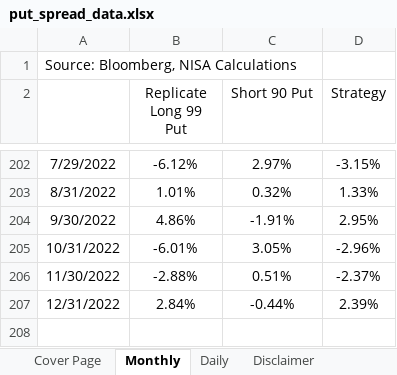
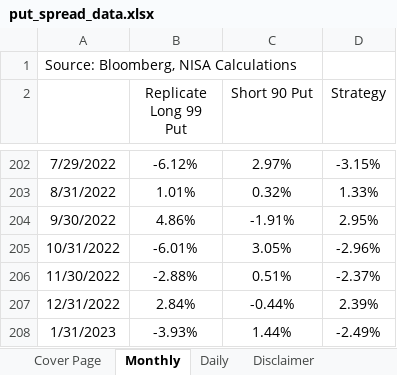
Before and after one commit to pforjoeUPS/RMP, an Excel workbook: EquityHedging/data/update_strats/put_spread_data.xlsx, sheet Monthly, drawn as a sheet; only a part is shown, gaps mark what is left out; values as stored, in another font and other column widths than the file's, no borders; the diff names each change by its address in the sheet, - before the commit and + after, or states it on an @@ line.

```diff
--- a/EquityHedging/data/update_strats/put_spread_data.xlsx (sheet Monthly)
+++ b/EquityHedging/data/update_strats/put_spread_data.xlsx (sheet Monthly)
+row 208: 1/31/2023 | -3.93% | 1.44% | -2.49%
```
Also changed, not shown: sheet Daily.
